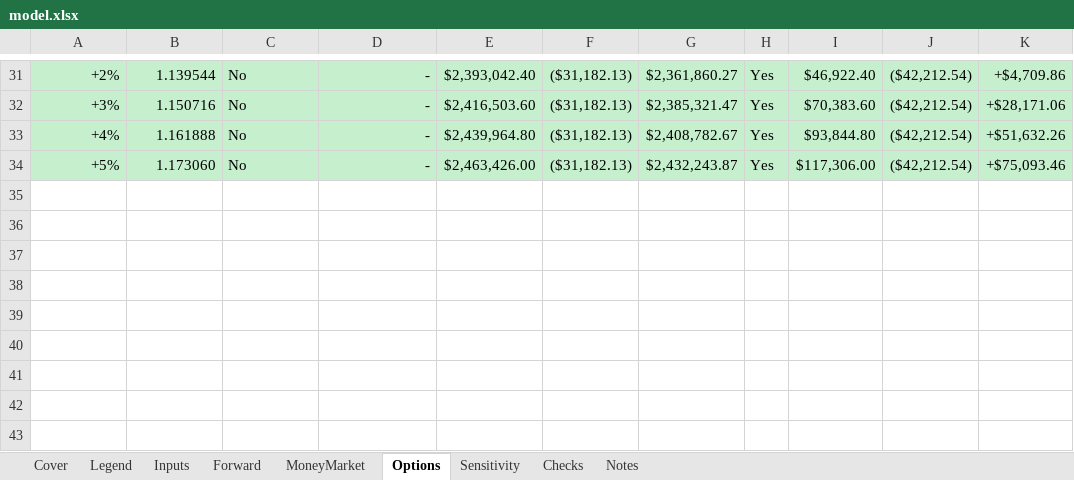
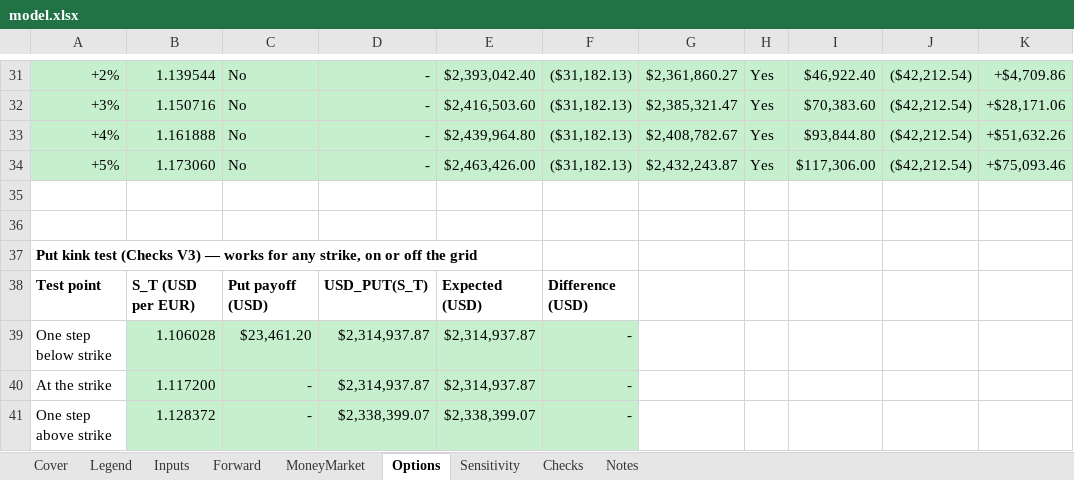
Before and after one commit to alexis-fuchs/alexis-fuchs, an Excel workbook: capabilities/fx-hedging/model.xlsx, sheet Options, drawn as a sheet; only a part is shown, gaps mark what is left out; values as stored, in another font and other column widths than the file's, no borders; the diff names each change by its address in the sheet, - before the commit and + after, or states it on an @@ line.

```diff
--- a/capabilities/fx-hedging/model.xlsx (sheet Options)
+++ b/capabilities/fx-hedging/model.xlsx (sheet Options)
+row 35: (empty)
+row 36: (empty)
+row 37: Put kink test (Checks V3) — works for any strike, on or off the grid
+row 38: Test point | S_T (USD per EUR) | Put payoff (USD) | USD_PUT(S_T) | Expected (USD) | Difference (USD)
+row 39: One step below strike | 1.106028 | $23,461.20 | $2,314,937.87 | $2,314,937.87 | -
+row 40: At the strike | 1.117200 | - | $2,314,937.87 | $2,314,937.87 | -
+row 41: One step above strike | 1.128372 | - | $2,338,399.07 | $2,338,399.07 | -
```
Also changed, not shown: sheet Checks, sheet Notes, sheet Legend, sheet Cover, formulas that keep their value, 3 other files.
